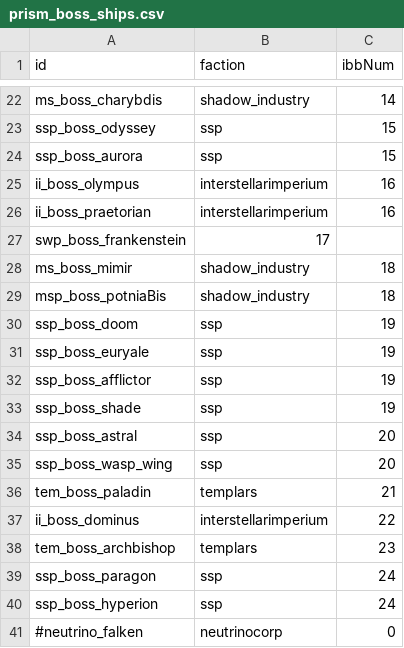
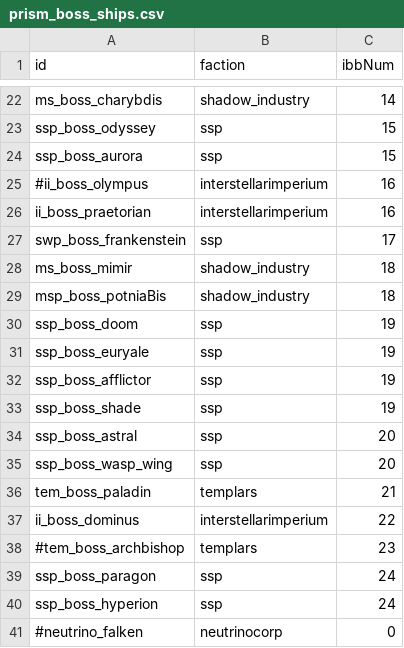
Before and after one commit to Histidine91/Nexerelin, a CSV file: data/config/prism/prism_boss_ships.csv, drawn as a sheet; only a part is shown, gaps mark what is left out.

Commit message:
IBBs: Fix Frankenstein; comment out Olympus-X and Pope

```diff
--- a/data/config/prism/prism_boss_ships.csv
+++ b/data/config/prism/prism_boss_ships.csv
@@ -24,5 +24,5 @@ ssp_boss_odyssey,ssp,15
 ssp_boss_aurora,ssp,15
-ii_boss_olympus,interstellarimperium,16
+#ii_boss_olympus,interstellarimperium,16
 ii_boss_praetorian,interstellarimperium,16
-swp_boss_frankenstein,17
+swp_boss_frankenstein,ssp,17
 ms_boss_mimir,shadow_industry,18
@@ -37,3 +37,3 @@ tem_boss_paladin,templars,21
 ii_boss_dominus,interstellarimperium,22
-tem_boss_archbishop,templars,23
+#tem_boss_archbishop,templars,23
 ssp_boss_paragon,ssp,24
```
